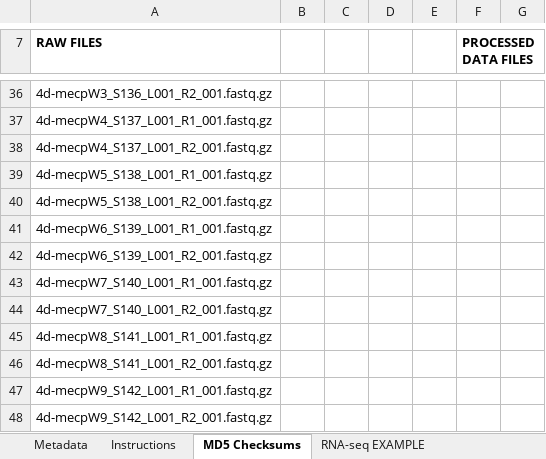
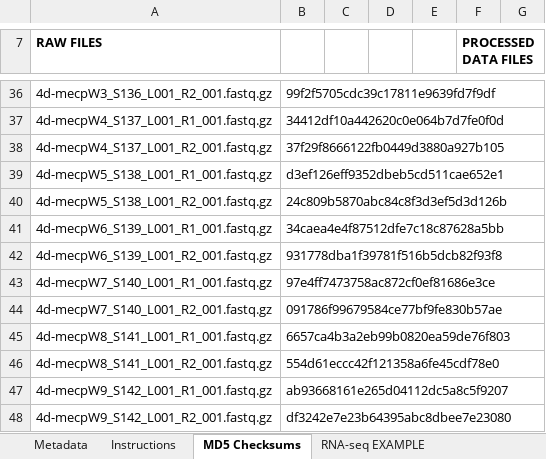
Before and after one commit to colbyford/zebrafish_mecp2_expression, an Excel workbook: ncbi_submission/seq_template.xlsx, sheet MD5 Checksums, drawn as a sheet; only a part is shown, gaps mark what is left out; values as stored, in another font and other column widths than the file's, no borders; conditional formats not drawn; the diff covers the shown part only; the diff names each change by its address in the sheet, - before the commit and + after, or states it on an @@ line.

```diff
--- a/ncbi_submission/seq_template.xlsx (sheet MD5 Checksums)
+++ b/ncbi_submission/seq_template.xlsx (sheet MD5 Checksums)
-B36: (empty)
+B36: 99f2f5705cdc39c17811e9639fd7f9df
-B37: (empty)
+B37: 34412df10a442620c0e064b7d7fe0f0d
-B38: (empty)
+B38: 37f29f8666122fb0449d3880a927b105
-B39: (empty)
+B39: d3ef126eff9352dbeb5cd511cae652e1
-B40: (empty)
+B40: 24c809b5870abc84c8f3d3ef5d3d126b
-B41: (empty)
+B41: 34caea4e4f87512dfe7c18c87628a5bb
-B42: (empty)
+B42: 931778dba1f39781f516b5dcb82f93f8
-B43: (empty)
+B43: 97e4ff7473758ac872cf0ef81686e3ce
-B44: (empty)
+B44: 091786f99679584ce77bf9fe830b57ae
-B45: (empty)
+B45: 6657ca4b3a2eb99b0820ea59de76f803
-B46: (empty)
+B46: 554d61eccc42f121358a6fe45cdf78e0
-B47: (empty)
+B47: ab93668161e265d04112dc5a8c5f9207
-B48: (empty)
+B48: df3242e7e23b64395abc8dbee7e23080
```
Also changed, not shown: 27 edited cells elsewhere in this sheet, sheet Metadata.
